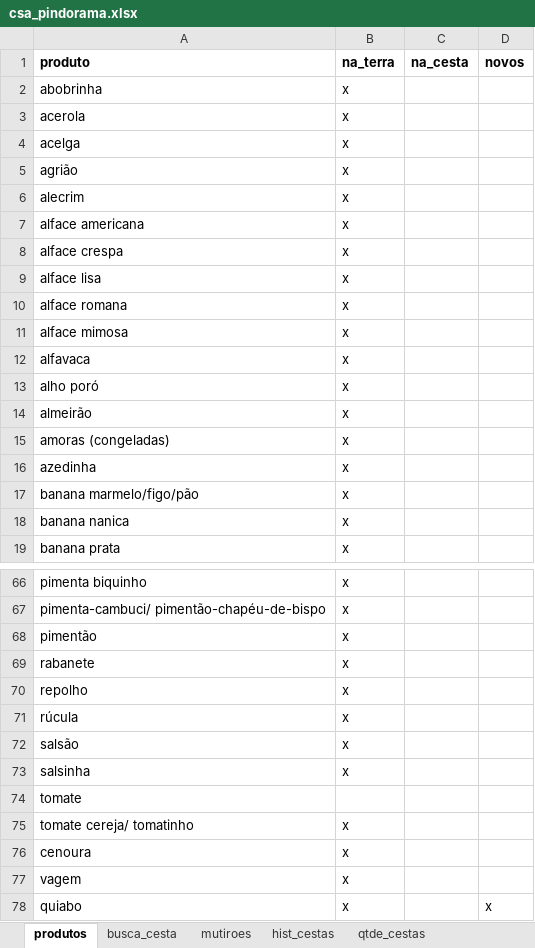
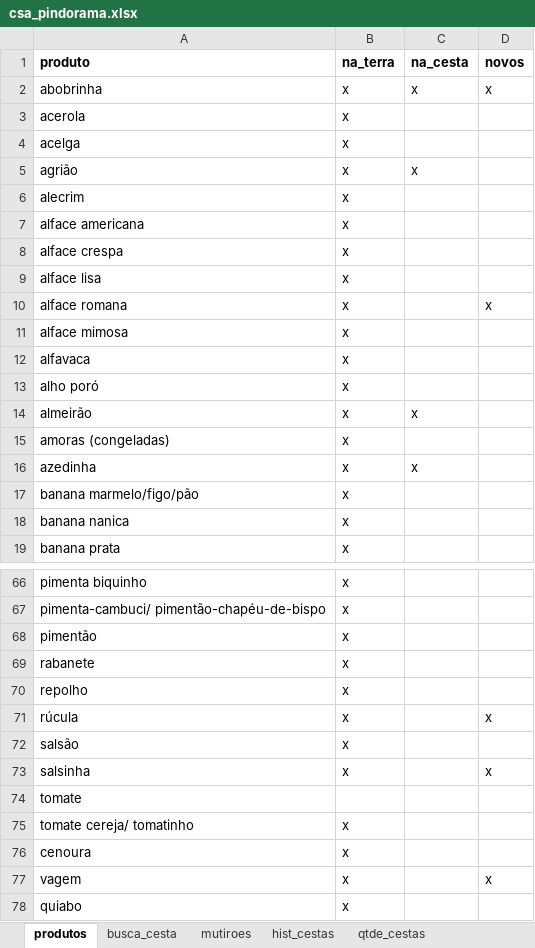
Before and after one commit to renato-favarin/web_app_CSA, an Excel workbook: data/csa_pindorama.xlsx, sheet produtos, drawn as a sheet; only a part is shown, gaps mark what is left out; values as stored, in another font and other column widths than the file's, no borders; the diff covers the shown part only; the diff names each change by its address in the sheet, - before the commit and + after, or states it on an @@ line.

```diff
--- a/data/csa_pindorama.xlsx (sheet produtos)
+++ b/data/csa_pindorama.xlsx (sheet produtos)
-C2 (na_cesta): (empty)
+C2 (na_cesta): x
-D2 (novos): (empty)
+D2 (novos): x
-C5 (na_cesta): (empty)
+C5 (na_cesta): x
-D10 (novos): (empty)
+D10 (novos): x
-C14 (na_cesta): (empty)
+C14 (na_cesta): x
-C16 (na_cesta): (empty)
+C16 (na_cesta): x
-D71 (novos): (empty)
+D71 (novos): x
-D73 (novos): (empty)
+D73 (novos): x
-D77 (novos): (empty)
+D77 (novos): x
-D78 (novos): x
+D78 (novos): (empty)
```
Also changed, not shown: 13 edited cells elsewhere in this sheet, sheet hist_plantios.
